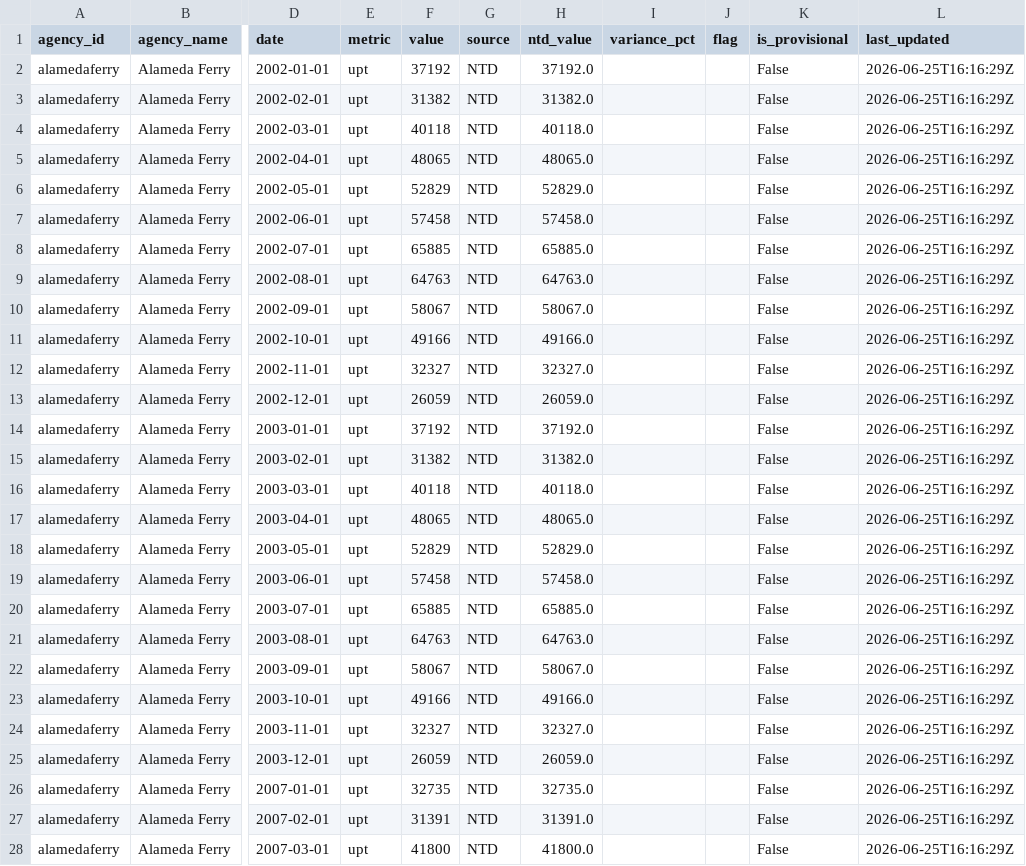
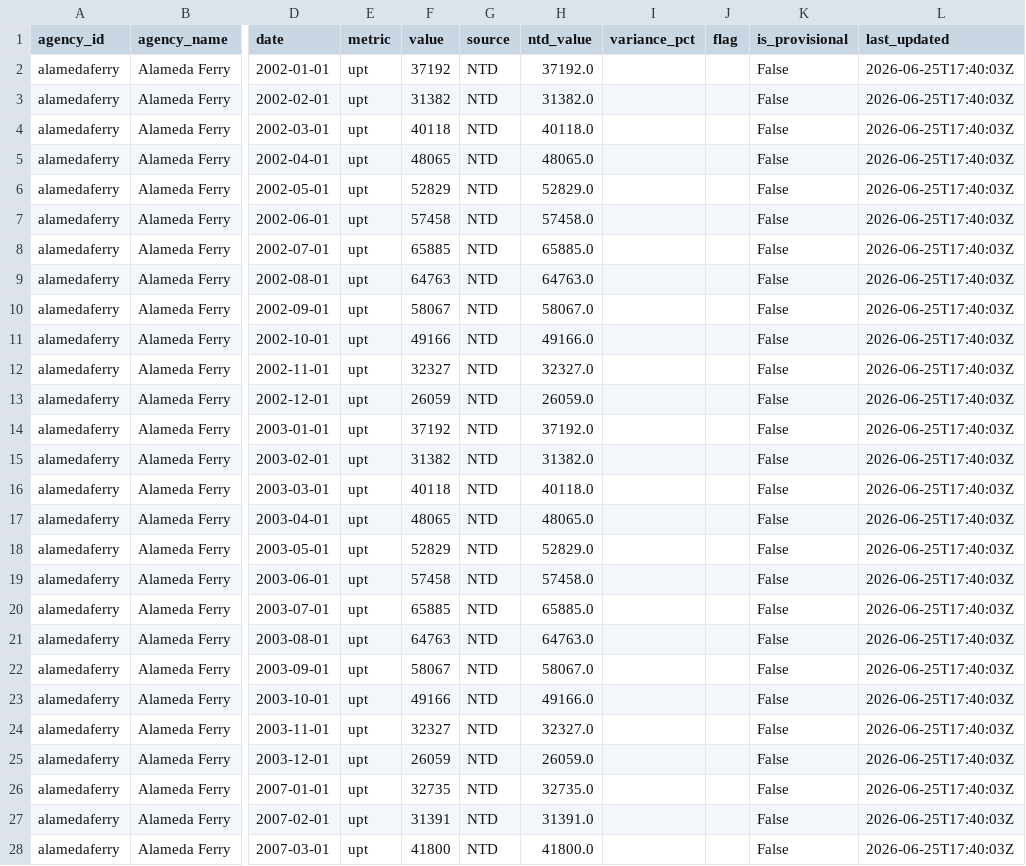
Before and after one commit to alariosjx/bcn-transit-tracker, a CSV file: data/public/alamedaferry_monthly.csv, drawn as a sheet; only a part is shown, gaps mark what is left out; the diff covers the shown part only; the diff names each change by its address in the sheet, - before the commit and + after, or states it on an @@ line.

```diff
--- a/data/public/alamedaferry_monthly.csv
+++ b/data/public/alamedaferry_monthly.csv
-L2:L28 (last_updated): 2026-06-25T16:16:29Z
+L2:L28 (last_updated): 2026-06-25T17:40:03Z
```
Also changed, not shown: 57 edited cells elsewhere in this file, data/public/ace_monthly.csv, data/public/actransit_monthly.csv, 24 other files.
